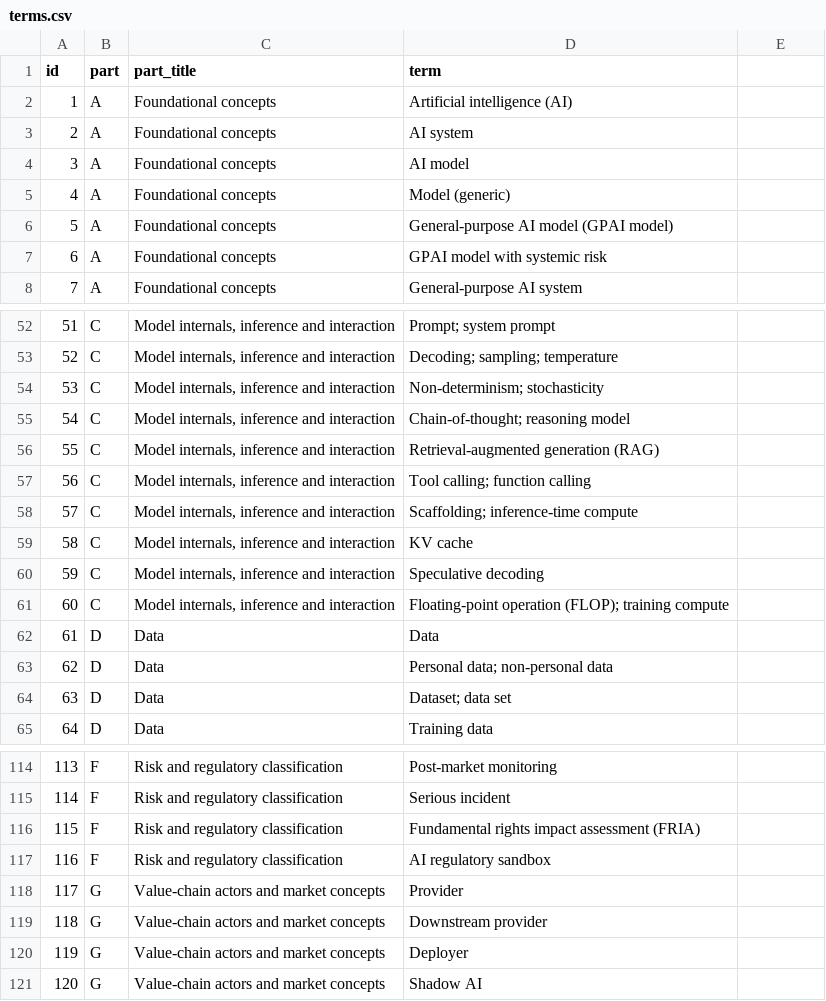
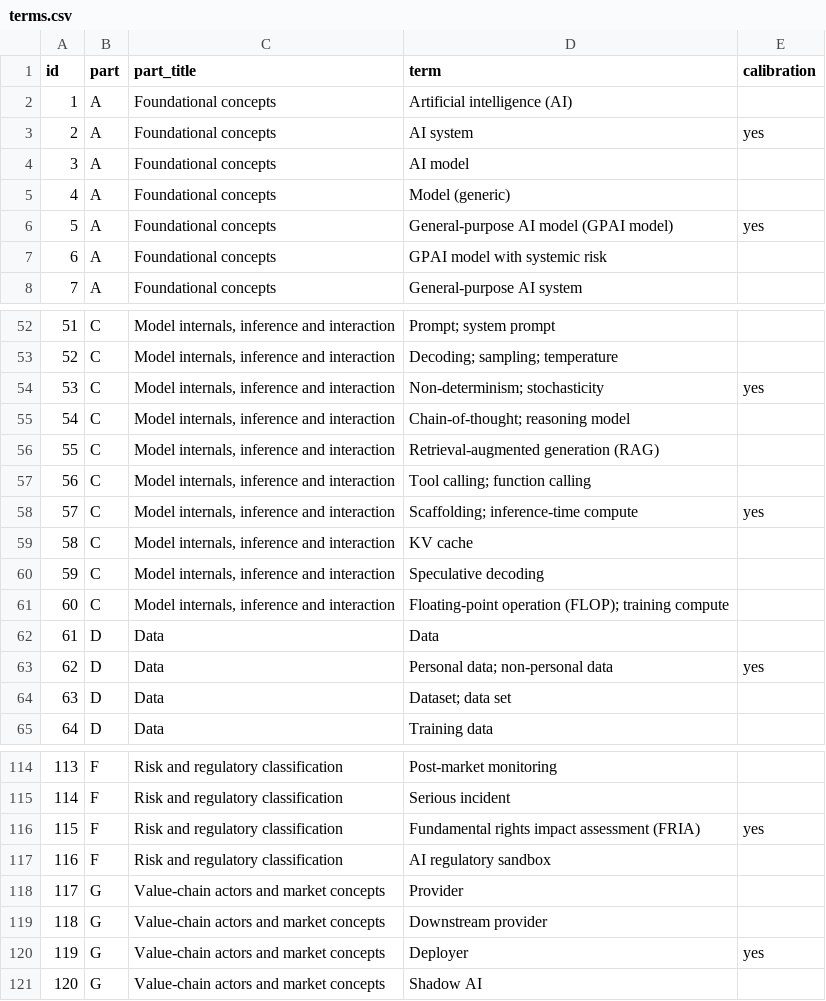
Before and after one commit to habbine/BridgeLLM, a CSV file: assessment/terms.csv, drawn as a sheet; only a part is shown, gaps mark what is left out; the diff covers the shown part only.

```diff
--- a/assessment/terms.csv
+++ b/assessment/terms.csv
@@ -1 +1 @@
-id,part,part_title,term
+id,part,part_title,term,calibration
@@ -3 +3 @@ id,part,part_title,term
-2,A,Foundational concepts,AI system
+2,A,Foundational concepts,AI system,yes
@@ -6 +6 @@ id,part,part_title,term
-5,A,Foundational concepts,General-purpose AI model (GPAI model)
+5,A,Foundational concepts,General-purpose AI model (GPAI model),yes
@@ -54 +54 @@ id,part,part_title,term
-53,C,"Model internals, inference and interaction",Non-determinism; stochasticity
+53,C,"Model internals, inference and interaction",Non-determinism; stochasticity,yes
@@ -58 +58 @@ id,part,part_title,term
-57,C,"Model internals, inference and interaction",Scaffolding; inference-time compute
+57,C,"Model internals, inference and interaction",Scaffolding; inference-time compute,yes
@@ -63 +63 @@ id,part,part_title,term
-62,D,Data,Personal data; non-personal data
+62,D,Data,Personal data; non-personal data,yes
@@ -116 +116 @@ id,part,part_title,term
-115,F,Risk and regulatory classification,Fundamental rights impact assessment (FRIA)
+115,F,Risk and regulatory classification,Fundamental rights impact assessment (FRIA),yes
@@ -120 +120 @@ id,part,part_title,term
-119,G,Value-chain actors and market concepts,Deployer
+119,G,Value-chain actors and market concepts,Deployer,yes
```
Also changed, not shown: 8 edited cells elsewhere in this file, 10 other files.
